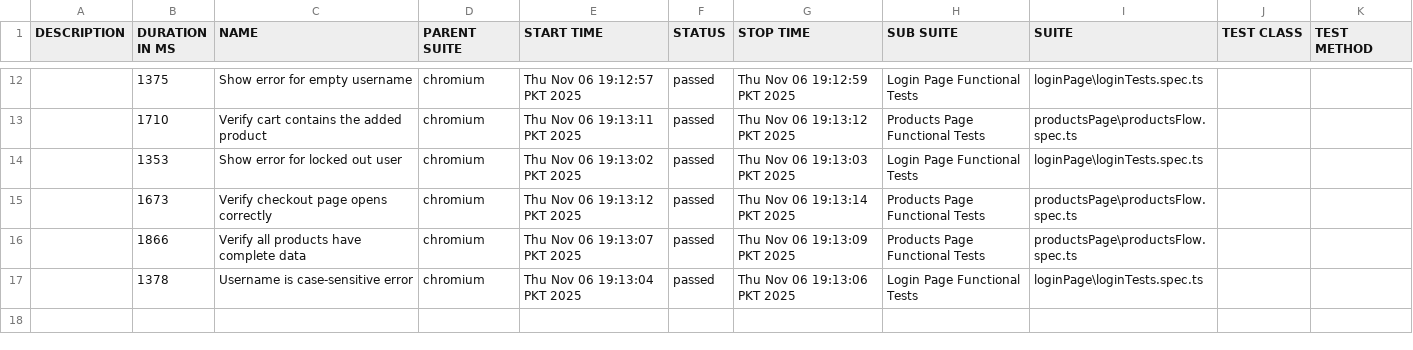
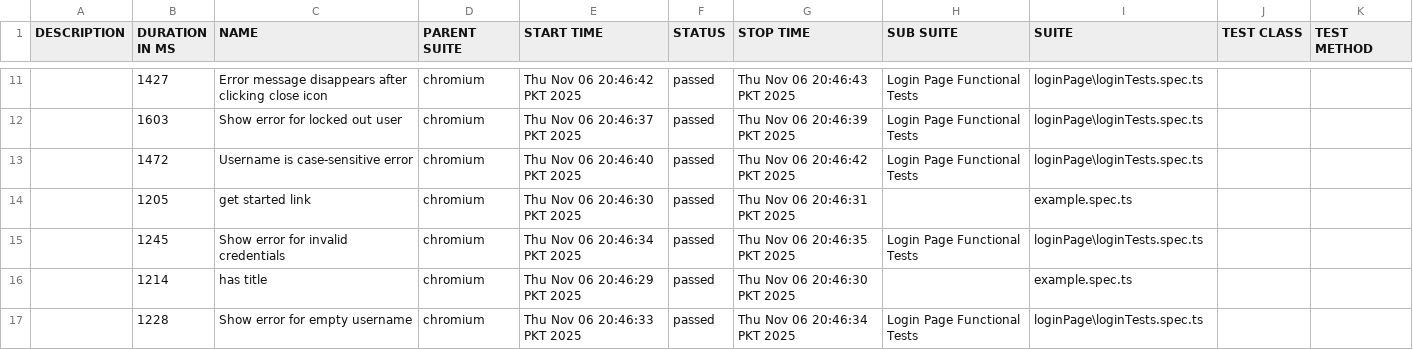
Before and after one commit to faizrehmanCA/swaglabs-playwright-clean, a CSV file: allure-report/data/suites.csv, drawn as a sheet; only a part is shown, gaps mark what is left out; the diff covers the shown part only.

```diff
--- a/allure-report/data/suites.csv
+++ b/allure-report/data/suites.csv
@@ -12,6 +11,7 @@
-"","1375","Show error for empty username","chromium","Thu Nov 06 19:12:57 PKT 2025","passed","Thu Nov 06 19:12:59 PKT 2025","Login Page Functional Tests","loginPage\loginTests.spec.ts","",""
-"","1710","Verify cart contains the added product","chromium","Thu Nov 06 19:13:11 PKT 2025","passed","Thu Nov 06 19:13:12 PKT 2025","Products Page Functional Tests","productsPage\productsFlow.spec.ts","",""
-"","1353","Show error for locked out user","chromium","Thu Nov 06 19:13:02 PKT 2025","passed","Thu Nov 06 19:13:03 PKT 2025","Login Page Functional Tests","loginPage\loginTests.spec.ts","",""
-"","1673","Verify checkout page opens correctly","chromium","Thu Nov 06 19:13:12 PKT 2025","passed","Thu Nov 06 19:13:14 PKT 2025","Products Page Functional Tests","productsPage\productsFlow.spec.ts","",""
-"","1866","Verify all products have complete data","chromium","Thu Nov 06 19:13:07 PKT 2025","passed","Thu Nov 06 19:13:09 PKT 2025","Products Page Functional Tests","productsPage\productsFlow.spec.ts","",""
-"","1378","Username is case-sensitive error","chromium","Thu Nov 06 19:13:04 PKT 2025","passed","Thu Nov 06 19:13:06 PKT 2025","Login Page Functional Tests","loginPage\loginTests.spec.ts","",""
+"","1427","Error message disappears after clicking close icon","chromium","Thu Nov 06 20:46:42 PKT 2025","passed","Thu Nov 06 20:46:43 PKT 2025","Login Page Functional Tests","loginPage\loginTests.spec.ts","",""
+"","1603","Show error for locked out user","chromium","Thu Nov 06 20:46:37 PKT 2025","passed","Thu Nov 06 20:46:39 PKT 2025","Login Page Functional Tests","loginPage\loginTests.spec.ts","",""
+"","1472","Username is case-sensitive error","chromium","Thu Nov 06 20:46:40 PKT 2025","passed","Thu Nov 06 20:46:42 PKT 2025","Login Page Functional Tests","loginPage\loginTests.spec.ts","",""
+"","1205","get started link","chromium","Thu Nov 06 20:46:30 PKT 2025","passed","Thu Nov 06 20:46:31 PKT 2025","","example.spec.ts","",""
+"","1245","Show error for invalid credentials","chromium","Thu Nov 06 20:46:34 PKT 2025","passed","Thu Nov 06 20:46:35 PKT 2025","Login Page Functional Tests","loginPage\loginTests.spec.ts","",""
+"","1214","has title","chromium","Thu Nov 06 20:46:29 PKT 2025","passed","Thu Nov 06 20:46:30 PKT 2025","","example.spec.ts","",""
+"","1228","Show error for empty username","chromium","Thu Nov 06 20:46:33 PKT 2025","passed","Thu Nov 06 20:46:34 PKT 2025","Login Page Functional Tests","loginPage\loginTests.spec.ts","",""
```
Also changed, not shown: 3 added rows, 4 removed rows and 22 edited cells elsewhere in this file, 35 other files.
